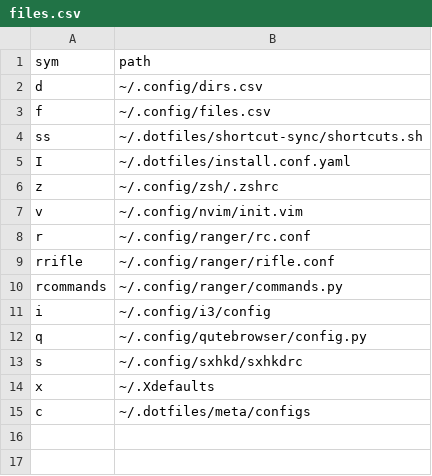
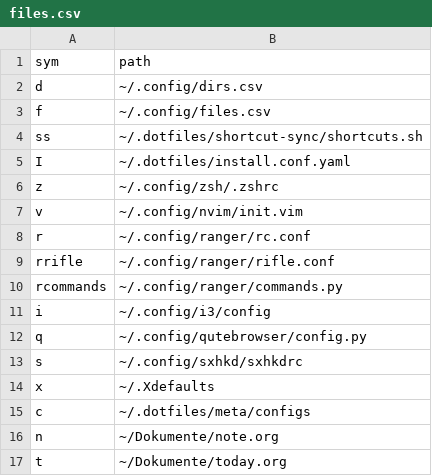
Before and after one commit to zzzdeb/dotfiles, a CSV file: config/files.csv, drawn as a sheet.

```diff
--- a/config/files.csv
+++ b/config/files.csv
@@ -15 +15,3 @@ x	~/.Xdefaults
 c	~/.dotfiles/meta/configs
+n	~/Dokumente/note.org
+t	~/Dokumente/today.org
```
Also changed, not shown: config/dirs.csv, 2 other files.
